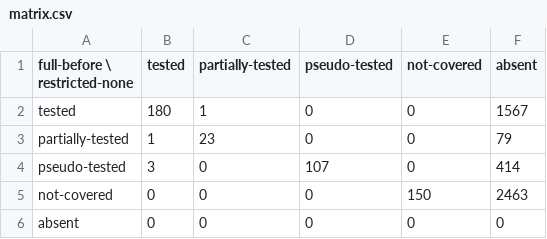
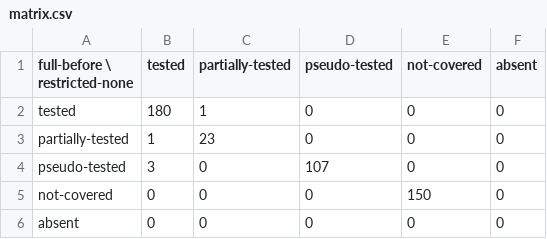
Before and after one commit to Ahmeddhibi19/Pr-Benoit-test, a CSV file: results/day7/restriction_check/matrix.csv, drawn as a sheet.

Commit message:
Day 9: repository for a reviewer, report version 1
- README: what is and is not reproduced, three levels of reproduction (committed
  results, authors' artifacts, full pipeline with durations and run IDs), portable paths,
  license and attribution
- requirements.txt; results/README.md (index of the results folders);
  docs/deviations.md (overview of every deviation, linked to assumptions/discrepancies)
- compare_descartes_runs.py --only-b: the two Day 7 comparisons restricted to the
  analysed methods are now produced by a command (same numbers)
- usage lines for the scripts that had none; A8, A11 and discrepancy 7 updated
- report v1: summary, final conclusion with the level of evidence, reflections;
  two inaccurate statements corrected

```diff
--- a/results/day7/restriction_check/matrix.csv
+++ b/results/day7/restriction_check/matrix.csv
@@ -1,6 +1,6 @@
 full-before \ restricted-none,tested,partially-tested,pseudo-tested,not-covered,absent
-tested,180,1,0,0,1567
-partially-tested,1,23,0,0,79
-pseudo-tested,3,0,107,0,414
-not-covered,0,0,0,150,2463
+tested,180,1,0,0,0
+partially-tested,1,23,0,0,0
+pseudo-tested,3,0,107,0,0
+not-covered,0,0,0,150,0
 absent,0,0,0,0,0
```
Also changed, not shown: results/day7/reproduction_vs_authors_published/methods.csv, 18 other files.
